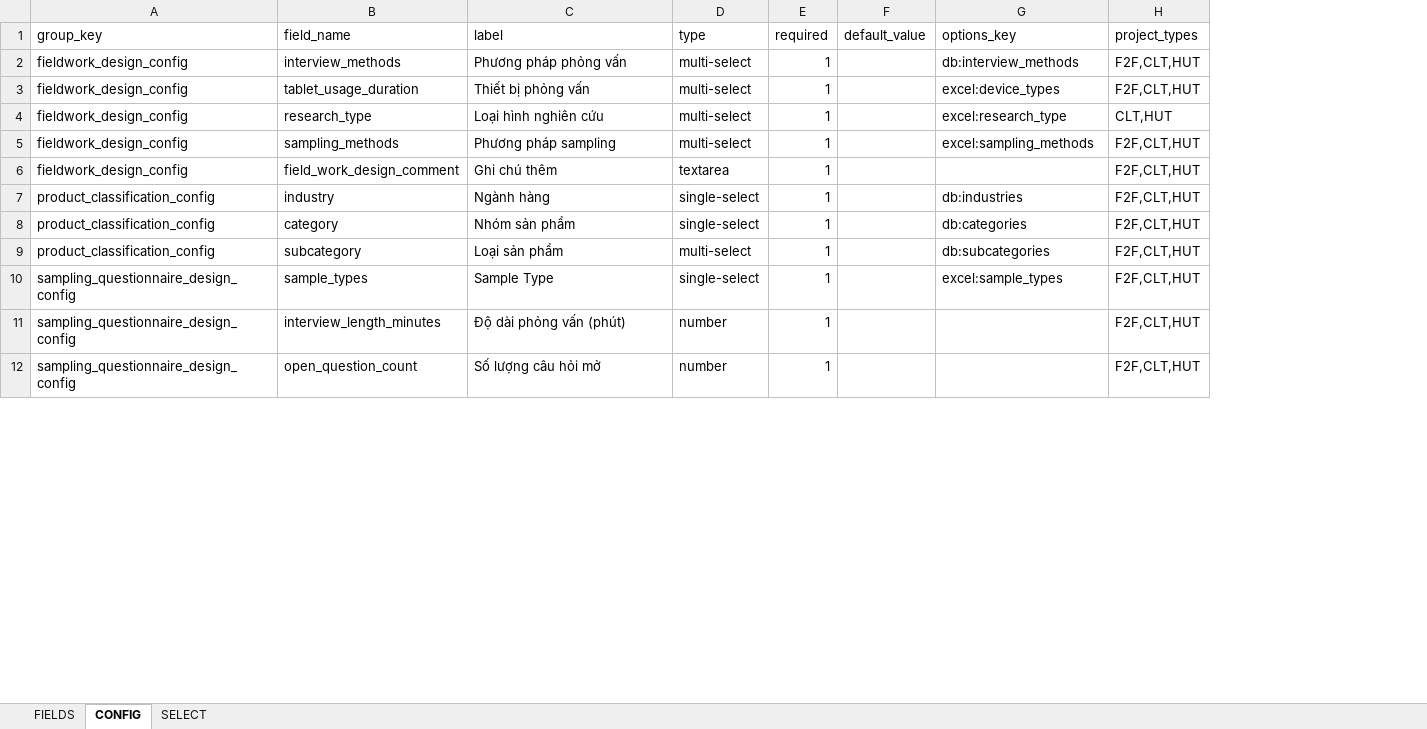
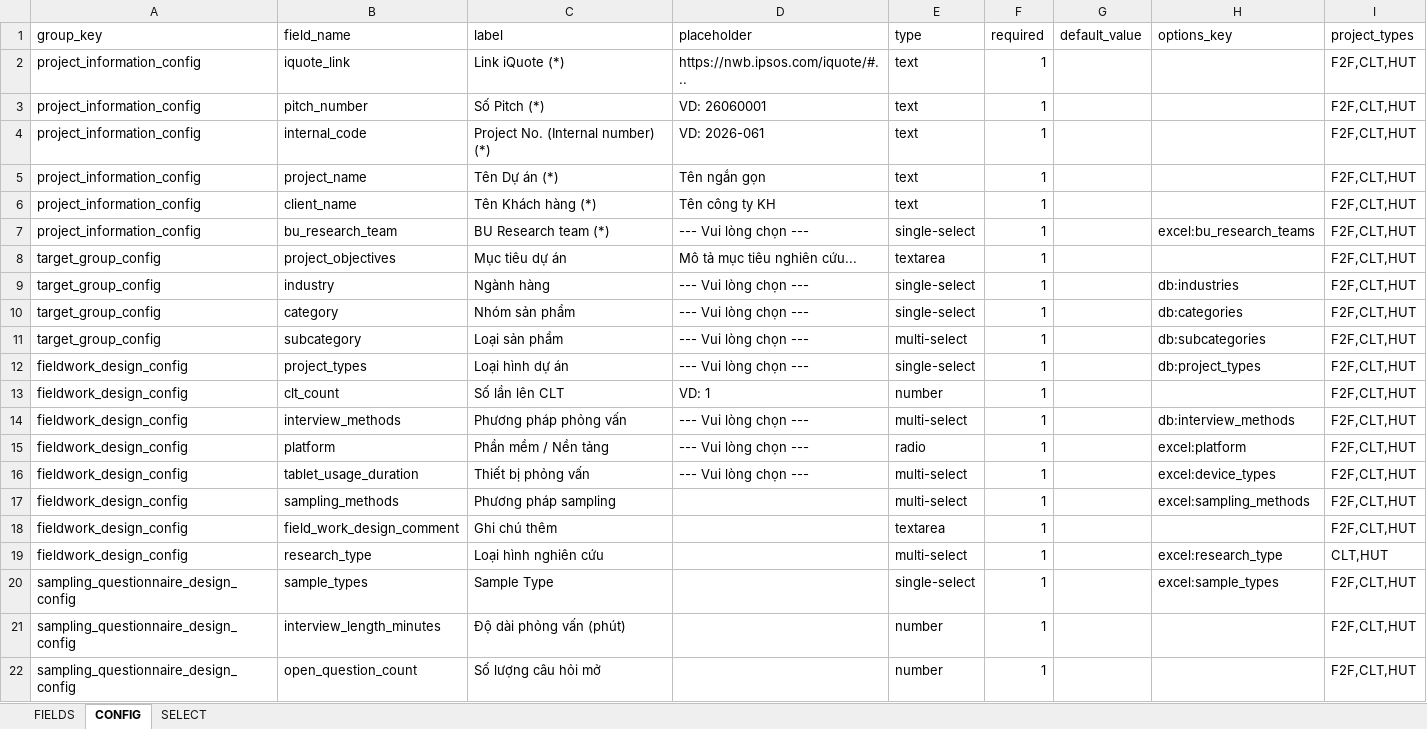
Before and after one commit to longlh123/IPSOS-FINANCE-PAYMENT, an Excel workbook: backend/storage/schema/quotation_template.xlsx, sheet CONFIG, drawn as a sheet; only a part is shown; values as stored, in another font and other column widths than the file's, no borders; removed rows and columns are numbered as before the commit, all else as after; the diff names each change by its address in the sheet, - before the commit and + after, or states it on an @@ line.

```diff
--- a/backend/storage/schema/quotation_template.xlsx (sheet CONFIG)
+++ b/backend/storage/schema/quotation_template.xlsx (sheet CONFIG)
+column D (placeholder), row 14: --- Vui lòng chọn ---; row 16: --- Vui lòng chọn ---
+row 2: project_information_config | iquote_link | Link iQuote (*) | https://nwb.ipsos.com/iquote/#... | text | 1 |  |  | F2F,CLT,HUT
+row 3: project_information_config | pitch_number | Số Pitch (*) | VD: 26060001 | text | 1 |  |  | F2F,CLT,HUT
+row 4: project_information_config | internal_code | Project No. (Internal number) (*) | VD: 2026-061 | text | 1 |  |  | F2F,CLT,HUT
+row 5: project_information_config | project_name | Tên Dự án (*) | Tên ngắn gọn | text | 1 |  |  | F2F,CLT,HUT
+row 6: project_information_config | client_name | Tên Khách hàng (*) | Tên công ty KH | text | 1 |  |  | F2F,CLT,HUT
+row 7: project_information_config | bu_research_team | BU Research team (*) | --- Vui lòng chọn --- | single-select | 1 |  | excel:bu_research_teams | F2F,CLT,HUT
+row 8: target_group_config | project_objectives | Mục tiêu dự án | Mô tả mục tiêu nghiên cứu... | textarea | 1 |  |  | F2F,CLT,HUT
+row 9: target_group_config | industry | Ngành hàng | --- Vui lòng chọn --- | single-select | 1 |  | db:industries | F2F,CLT,HUT
+row 10: target_group_config | category | Nhóm sản phẩm | --- Vui lòng chọn --- | single-select | 1 |  | db:categories | F2F,CLT,HUT
+row 11: target_group_config | subcategory | Loại sản phẩm | --- Vui lòng chọn --- | multi-select | 1 |  | db:subcategories | F2F,CLT,HUT
+row 12: fieldwork_design_config | project_types | Loại hình dự án | --- Vui lòng chọn --- | single-select | 1 |  | db:project_types | F2F,CLT,HUT
+row 13: fieldwork_design_config | clt_count | Số lần lên CLT | VD: 1 | number | 1 |  |  | F2F,CLT,HUT
+row 15: fieldwork_design_config | platform | Phần mềm / Nền tảng | --- Vui lòng chọn --- | radio | 1 |  | excel:platform | F2F,CLT,HUT
-row 7: product_classification_config | industry | Ngành hàng | single-select | 1 |  | db:industries | F2F,CLT,HUT
-row 8: product_classification_config | category | Nhóm sản phẩm | single-select | 1 |  | db:categories | F2F,CLT,HUT
-row 9: product_classification_config | subcategory | Loại sản phẩm | multi-select | 1 |  | db:subcategories | F2F,CLT,HUT
@@ row 4 moved to row 19: fieldwork_design_config @@
```
Also changed, not shown: sheet FIELDS, sheet SELECT, 13 other files.
